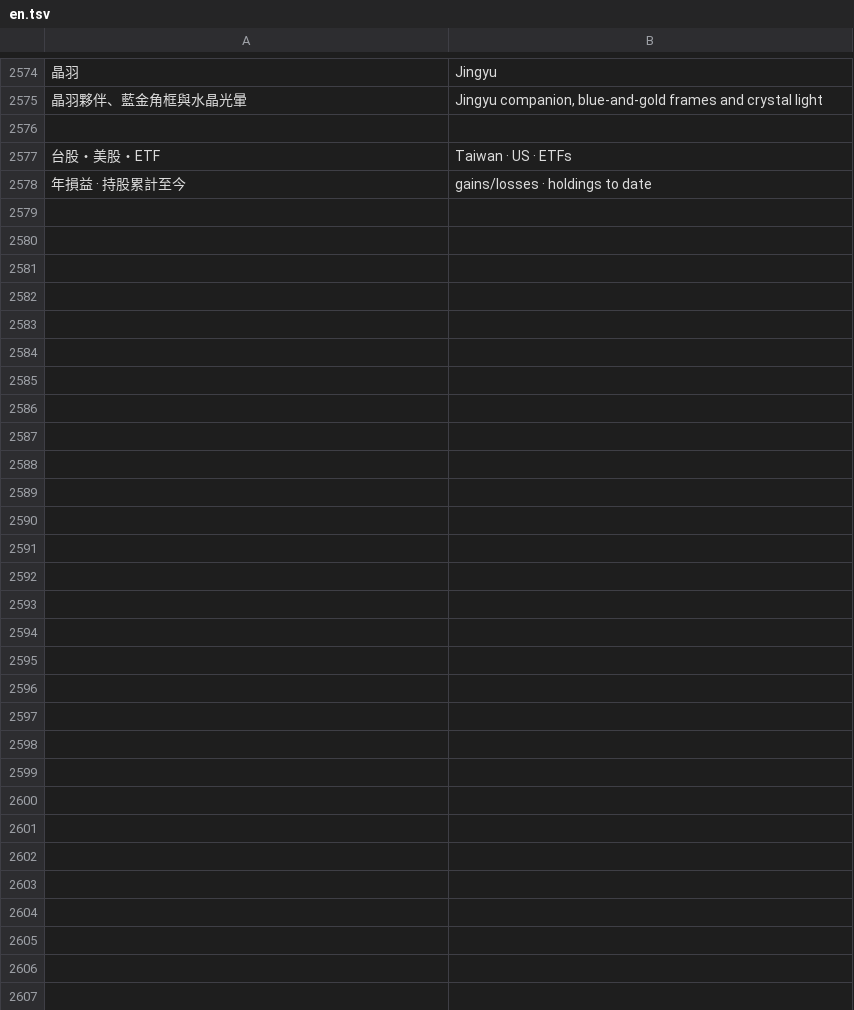
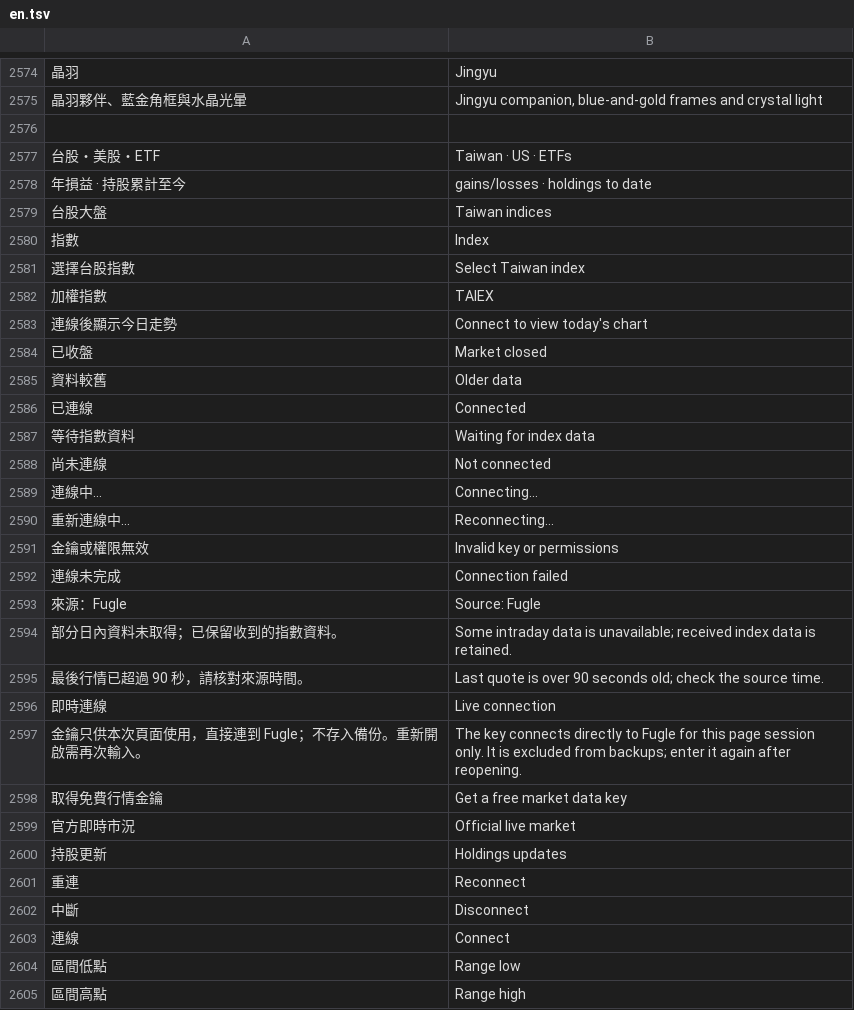
Before and after one commit to sparcgx/SalaryMate, a TSV file: sites-source/locales/en.tsv, drawn as a sheet; only a part is shown, gaps mark what is left out; the diff names each change by its address in the sheet, - before the commit and + after, or states it on an @@ line.

Commit message:
Sync R66 personal live Taiwan index chart and portable app
Mirror Sites source 95fb31bda6e16027f92b86a8feeb31efe6da92a1. Keep the API key in page memory and preserve frozen v4.3.2.

```diff
--- a/sites-source/locales/en.tsv
+++ b/sites-source/locales/en.tsv
+row 2579: 台股大盤 | Taiwan indices
+row 2580: 指數 | Index
+row 2581: 選擇台股指數 | Select Taiwan index
+row 2582: 加權指數 | TAIEX
+row 2583: 連線後顯示今日走勢 | Connect to view today's chart
+row 2584: 已收盤 | Market closed
+row 2585: 資料較舊 | Older data
+row 2586: 已連線 | Connected
+row 2587: 等待指數資料 | Waiting for index data
+row 2588: 尚未連線 | Not connected
+row 2589: 連線中… | Connecting…
+row 2590: 重新連線中… | Reconnecting…
+row 2591: 金鑰或權限無效 | Invalid key or permissions
+row 2592: 連線未完成 | Connection failed
+row 2593: 來源：Fugle | Source: Fugle
+row 2594: 部分日內資料未取得；已保留收到的指數資料。 | Some intraday data is unavailable; received index data is retained.
+row 2595: 最後行情已超過 90 秒，請核對來源時間。 | Last quote is over 90 seconds old; check the source time.
+row 2596: 即時連線 | Live connection
+row 2597: 金鑰只供本次頁面使用，直接連到 Fugle；不存入備份。重新開啟需再次輸入。 | The key connects directly to Fugle for this page session only. It is excluded from backups; enter it again after reopening.
+row 2598: 取得免費行情金鑰 | Get a free market data key
+row 2599: 官方即時市況 | Official live market
+row 2600: 持股更新 | Holdings updates
+row 2601: 重連 | Reconnect
+row 2602: 中斷 | Disconnect
+row 2603: 連線 | Connect
+row 2604: 區間低點 | Range low
+row 2605: 區間高點 | Range high
```
Also changed, not shown: 12 other files.
